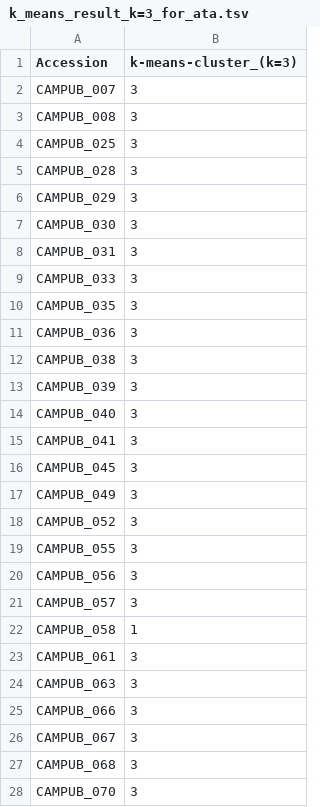
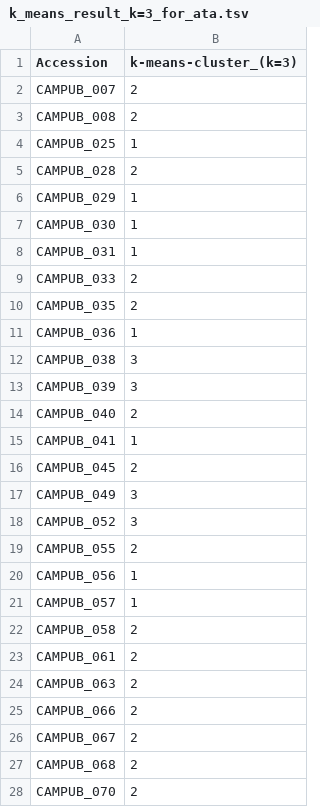
Before and after one commit to usadellab/untwist, a TSV file: results/k_means_result_k=3_for_ata.tsv, drawn as a sheet; only a part is shown; the diff covers the shown part only.

Commit message:
Updated PCA scatterplots and clusters

```diff
--- a/results/k_means_result_k=3_for_ata.tsv
+++ b/results/k_means_result_k=3_for_ata.tsv
@@ -1,28 +1,28 @@
 Accession	k-means-cluster_(k=3)
-CAMPUB_007	3
-CAMPUB_008	3
-CAMPUB_025	3
-CAMPUB_028	3
-CAMPUB_029	3
-CAMPUB_030	3
-CAMPUB_031	3
-CAMPUB_033	3
-CAMPUB_035	3
-CAMPUB_036	3
+CAMPUB_007	2
+CAMPUB_008	2
+CAMPUB_025	1
+CAMPUB_028	2
+CAMPUB_029	1
+CAMPUB_030	1
+CAMPUB_031	1
+CAMPUB_033	2
+CAMPUB_035	2
+CAMPUB_036	1
 CAMPUB_038	3
 CAMPUB_039	3
-CAMPUB_040	3
-CAMPUB_041	3
-CAMPUB_045	3
+CAMPUB_040	2
+CAMPUB_041	1
+CAMPUB_045	2
 CAMPUB_049	3
 CAMPUB_052	3
-CAMPUB_055	3
-CAMPUB_056	3
-CAMPUB_057	3
-CAMPUB_058	1
-CAMPUB_061	3
-CAMPUB_063	3
-CAMPUB_066	3
-CAMPUB_067	3
-CAMPUB_068	3
-CAMPUB_070	3
+CAMPUB_055	2
+CAMPUB_056	1
+CAMPUB_057	1
+CAMPUB_058	2
+CAMPUB_061	2
+CAMPUB_063	2
+CAMPUB_066	2
+CAMPUB_067	2
+CAMPUB_068	2
+CAMPUB_070	2
```
Also changed, not shown: 160 edited cells elsewhere in this file, results/k_means_result_k=9_for_ata.tsv, 18 other files.
